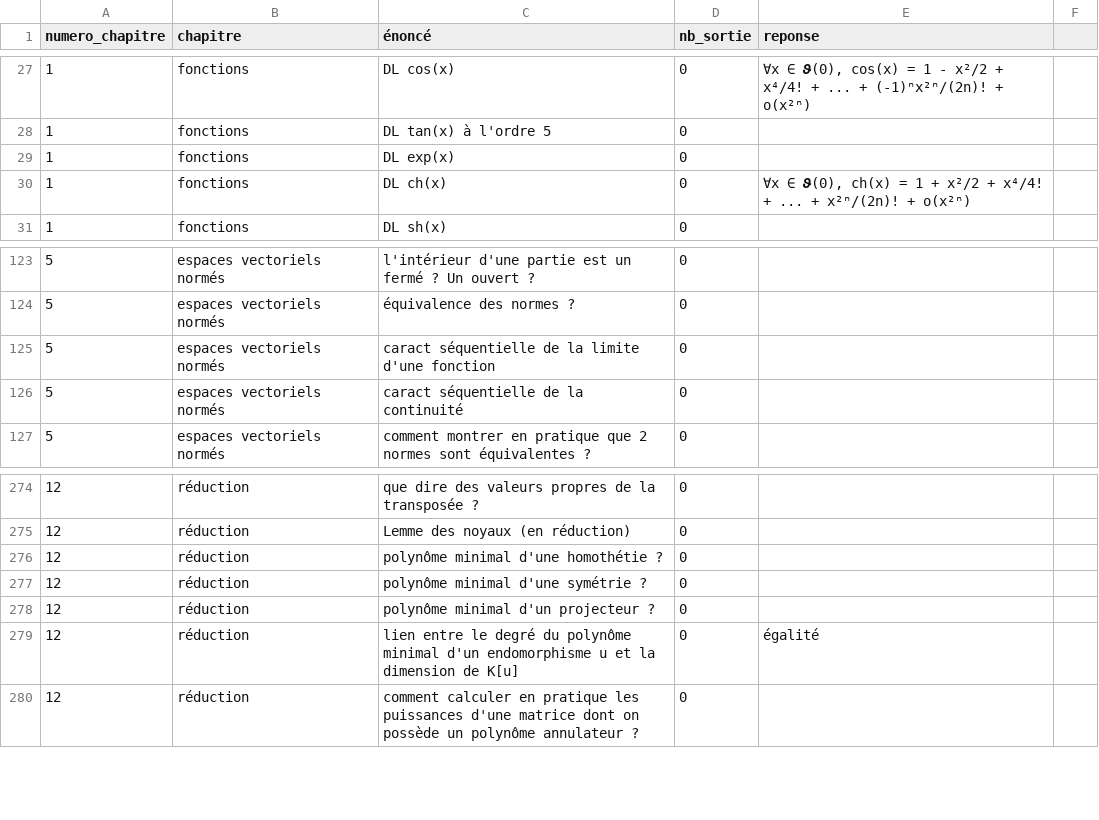
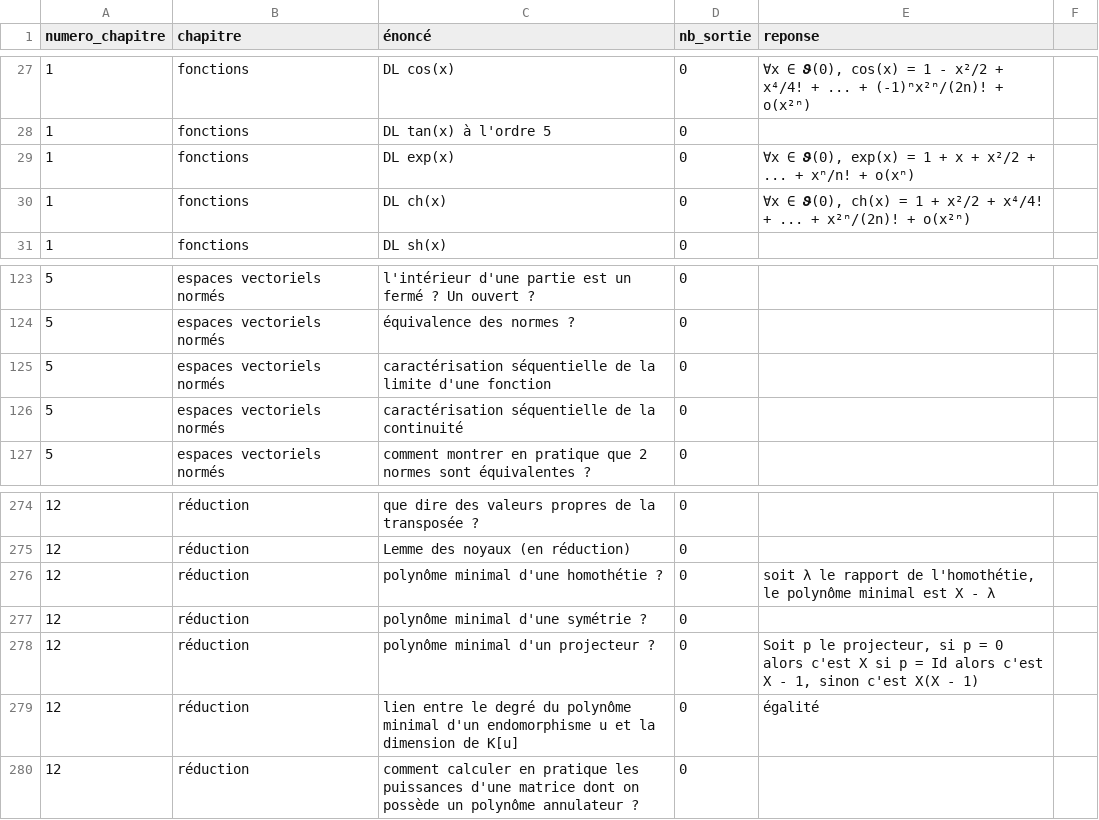
Before and after one commit to LCDG-tim-collab/question_math_mpi, a CSV file: IE.csv, drawn as a sheet; only a part is shown, gaps mark what is left out; the diff covers the shown part only.

```diff
--- a/IE.csv
+++ b/IE.csv
@@ -28,3 +28,3 @@ numero_chapitre;chapitre;énoncé;nb_sortie;reponse;
 1;fonctions;DL tan(x) à l'ordre 5;0;;
-1;fonctions;DL exp(x);0;;
+1;fonctions;DL exp(x);0;∀x ∈ 𝟅(0), exp(x) = 1 + x + x²/2 + ... + xⁿ/n! + o(xⁿ);
 1;fonctions;DL ch(x);0;∀x ∈ 𝟅(0), ch(x) = 1 + x²/2 + x⁴/4! + ... + x²ⁿ/(2n)! + o(x²ⁿ);
@@ -124,4 +124,4 @@ numero_chapitre;chapitre;énoncé;nb_sortie;reponse;
 5;espaces vectoriels normés;équivalence des normes ?;0;;
-5;espaces vectoriels normés;caract séquentielle de la limite d'une fonction;0;;
-5;espaces vectoriels normés;caract séquentielle de la continuité;0;;
+5;espaces vectoriels normés;caractérisation séquentielle de la limite d'une fonction;0;;
+5;espaces vectoriels normés;caractérisation séquentielle de la continuité;0;;
 5;espaces vectoriels normés;comment montrer en pratique que 2 normes sont équivalentes ?;0;;
@@ -275,5 +275,5 @@ numero_chapitre;chapitre;énoncé;nb_sortie;reponse;
 12;réduction;Lemme des noyaux (en réduction);0;;
-12;réduction;polynôme minimal d'une homothétie ?;0;;
+12;réduction;polynôme minimal d'une homothétie ?;0;soit λ le rapport de l'homothétie, le polynôme minimal est X - λ;
 12;réduction;polynôme minimal d'une symétrie ?;0;;
-12;réduction;polynôme minimal d'un projecteur ?;0;;
+12;réduction;polynôme minimal d'un projecteur ?;0;Soit p le projecteur, si p = 0 alors c'est X si p = Id alors c'est X - 1, sinon c'est X(X - 1);
 12;réduction;lien entre le degré du polynôme minimal d'un endomorphisme u et la dimension de K[u];0; égalité;
```
Also changed, not shown: 27 edited cells elsewhere in this file.
